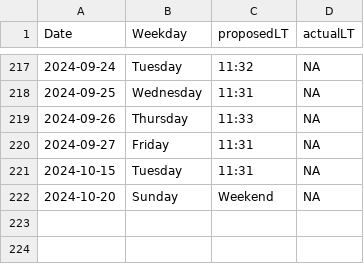
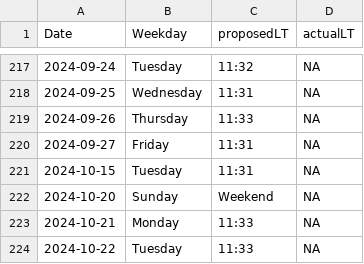
Before and after one commit to LeaSeep/LunchTime, a CSV file: shinyApp/www/LunchTimeOverview.csv, drawn as a sheet; only a part is shown, gaps mark what is left out.

Commit message:
Update the times to eat

```diff
--- a/shinyApp/www/LunchTimeOverview.csv
+++ b/shinyApp/www/LunchTimeOverview.csv
@@ -222 +222,3 @@ Date, Weekday, proposedLT, actualLT
 2024-10-20,Sunday,Weekend,NA
+2024-10-21,Monday,11:33,NA
+2024-10-22,Tuesday,11:33,NA
```
